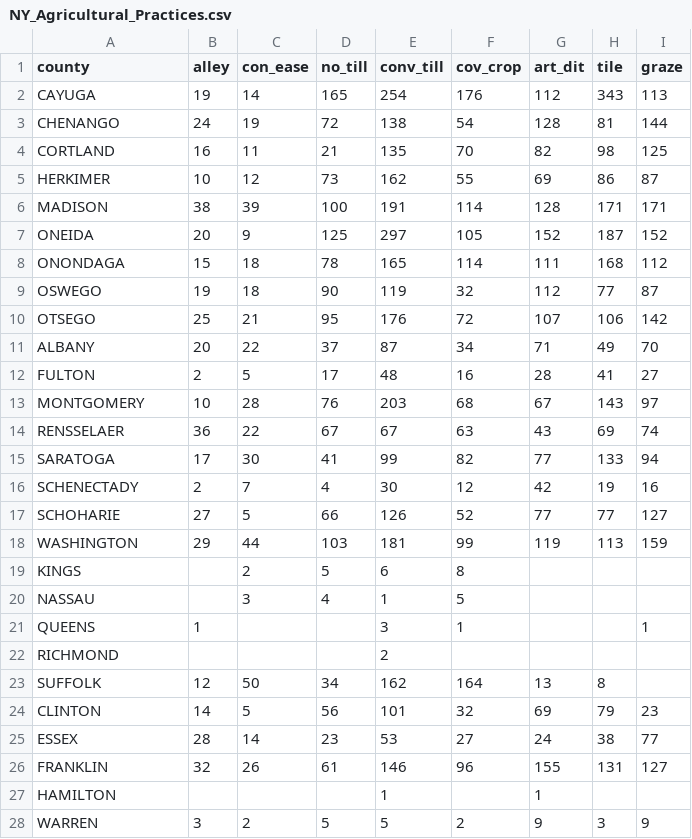
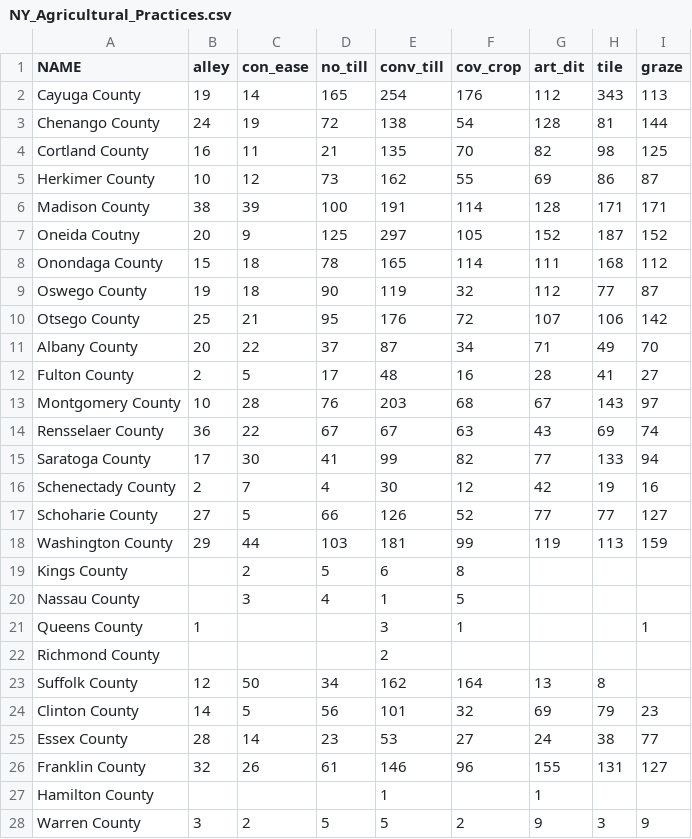
Before and after one commit to lemartucci/unit-3, a CSV file: data/NY_Agricultural_Practices.csv, drawn as a sheet; only a part is shown; the diff covers the shown part only.

```diff
--- a/data/NY_Agricultural_Practices.csv
+++ b/data/NY_Agricultural_Practices.csv
@@ -1,28 +1,28 @@
-county,alley,con_ease,no_till,conv_till,cov_crop,art_dit,tile,graze
-CAYUGA,19,14,165,254,176,112,343,113
-CHENANGO,24,19,72,138,54,128,81,144
-CORTLAND,16,11,21,135,70,82,98,125
-HERKIMER,10,12,73,162,55,69,86,87
-MADISON,38,39,100,191,114,128,171,171
-ONEIDA,20,9,125,297,105,152,187,152
-ONONDAGA,15,18,78,165,114,111,168,112
-OSWEGO,19,18,90,119,32,112,77,87
-OTSEGO,25,21,95,176,72,107,106,142
-ALBANY,20,22,37,87,34,71,49,70
-FULTON,2,5,17,48,16,28,41,27
-MONTGOMERY,10,28,76,203,68,67,143,97
-RENSSELAER,36,22,67,67,63,43,69,74
-SARATOGA,17,30,41,99,82,77,133,94
-SCHENECTADY,2,7,4,30,12,42,19,16
-SCHOHARIE,27,5,66,126,52,77,77,127
-WASHINGTON,29,44,103,181,99,119,113,159
-KINGS,,2,5,6,8,,,
-NASSAU,,3,4,1,5,,,
-QUEENS,1,,,3,1,,,1
-RICHMOND,,,,2,,,,
-SUFFOLK,12,50,34,162,164,13,8,
-CLINTON,14,5,56,101,32,69,79,23
-ESSEX,28,14,23,53,27,24,38,77
-FRANKLIN,32,26,61,146,96,155,131,127
-HAMILTON,,,,1,,1,,
-WARREN,3,2,5,5,2,9,3,9
+NAME,alley,con_ease,no_till,conv_till,cov_crop,art_dit,tile,graze
+Cayuga County,19,14,165,254,176,112,343,113
+Chenango County,24,19,72,138,54,128,81,144
+Cortland County,16,11,21,135,70,82,98,125
+Herkimer County,10,12,73,162,55,69,86,87
+Madison County,38,39,100,191,114,128,171,171
+Oneida Coutny,20,9,125,297,105,152,187,152
+Onondaga County,15,18,78,165,114,111,168,112
+Oswego County,19,18,90,119,32,112,77,87
+Otsego County,25,21,95,176,72,107,106,142
+Albany County,20,22,37,87,34,71,49,70
+Fulton County,2,5,17,48,16,28,41,27
+Montgomery County,10,28,76,203,68,67,143,97
+Rensselaer County,36,22,67,67,63,43,69,74
+Saratoga County,17,30,41,99,82,77,133,94
+Schenectady County,2,7,4,30,12,42,19,16
+Schoharie County,27,5,66,126,52,77,77,127
+Washington County,29,44,103,181,99,119,113,159
+Kings County,,2,5,6,8,,,
+Nassau County,,3,4,1,5,,,
+Queens County,1,,,3,1,,,1
+Richmond County,,,,2,,,,
+Suffolk County,12,50,34,162,164,13,8,
+Clinton County,14,5,56,101,32,69,79,23
+Essex County,28,14,23,53,27,24,38,77
+Franklin County,32,26,61,146,96,155,131,127
+Hamilton County,,,,1,,1,,
+Warren County,3,2,5,5,2,9,3,9
```
Also changed, not shown: 33 edited cells elsewhere in this file, 5 other files.
